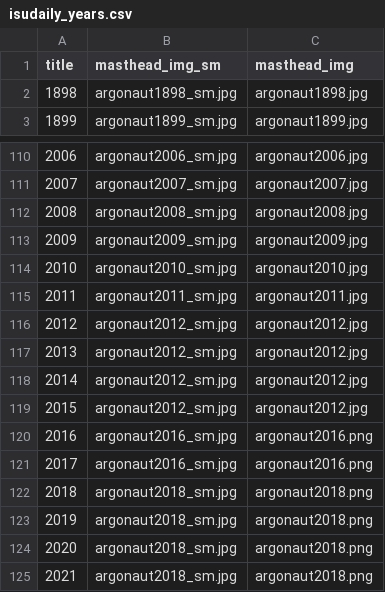
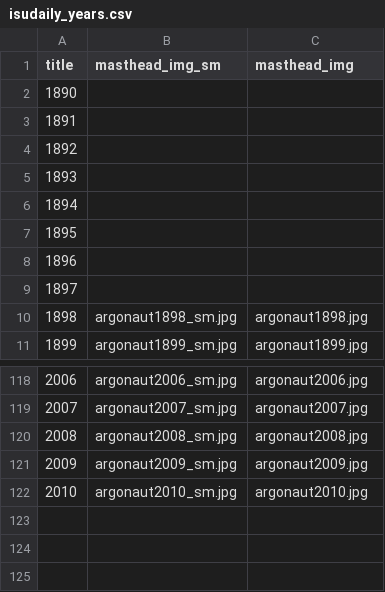
Before and after one commit to isu-digital/digital-collections-template, a CSV file: _data/isudaily_years.csv, drawn as a sheet; only a part is shown, gaps mark what is left out; removed rows and columns are numbered as before the commit, all else as after; the diff names each change by its address in the sheet, - before the commit and + after, or states it on an @@ line.

Commit message:
add isudaily years

```diff
--- a/_data/isudaily_years.csv
+++ b/_data/isudaily_years.csv
+row 2: 1890
+row 3: 1891
+row 4: 1892
+row 5: 1893
+row 6: 1894
+row 7: 1895
+row 8: 1896
+row 9: 1897
-row 115: 2011 | argonaut2011_sm.jpg | argonaut2011.jpg
-row 116: 2012 | argonaut2012_sm.jpg | argonaut2012.jpg
-row 117: 2013 | argonaut2012_sm.jpg | argonaut2012.jpg
-row 118: 2014 | argonaut2012_sm.jpg | argonaut2012.jpg
-row 119: 2015 | argonaut2012_sm.jpg | argonaut2012.jpg
-row 120: 2016 | argonaut2016_sm.jpg | argonaut2016.png
-row 121: 2017 | argonaut2016_sm.jpg | argonaut2016.png
-row 122: 2018 | argonaut2018_sm.jpg | argonaut2018.png
-row 123: 2019 | argonaut2018_sm.jpg | argonaut2018.png
-row 124: 2020 | argonaut2018_sm.jpg | argonaut2018.png
-row 125: 2021 | argonaut2018_sm.jpg | argonaut2018.png
```
